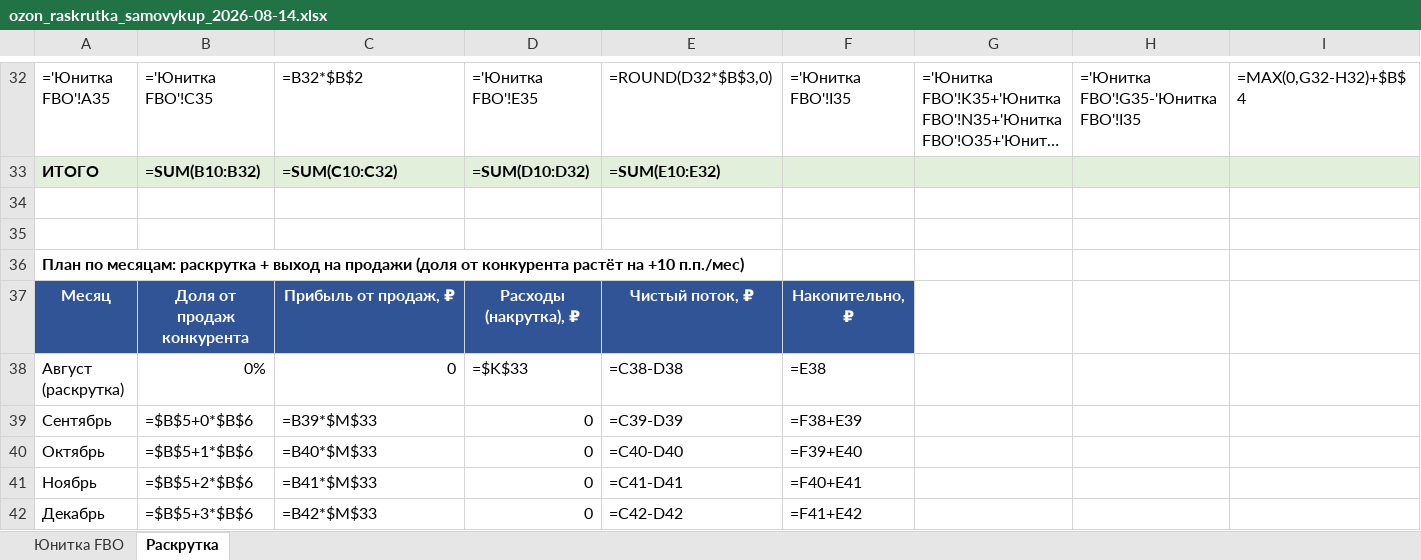
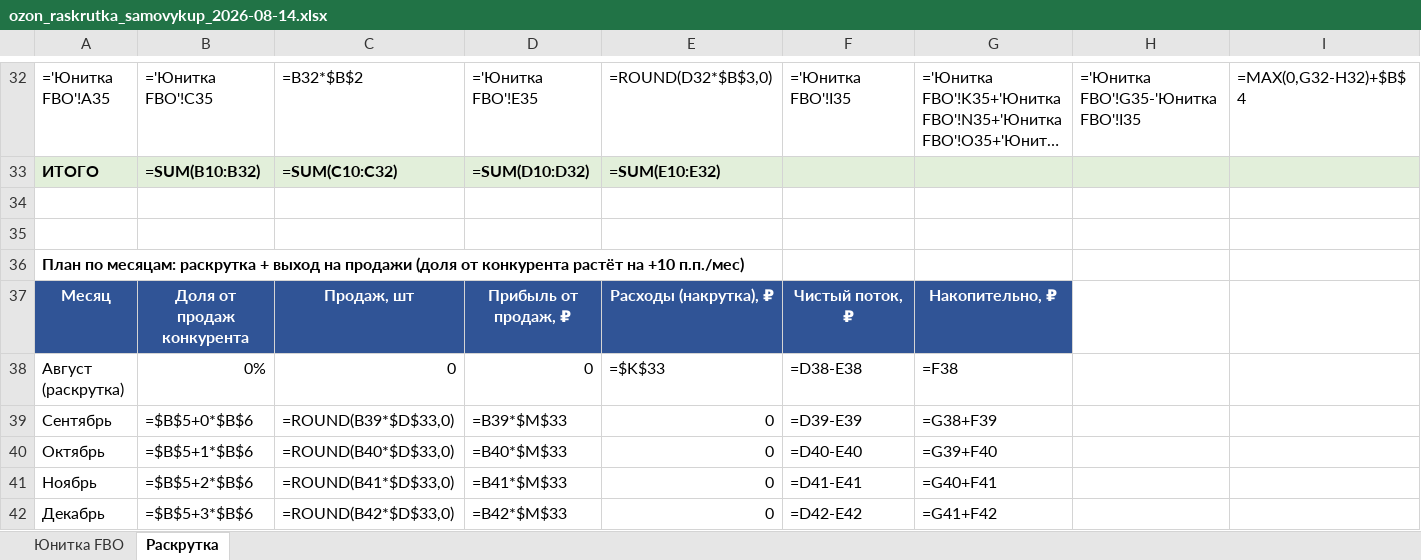
Before and after one commit to User26-2026/K-beauty-New, an Excel workbook: outputs/ozon/ozon_raskrutka_samovykup_2026-08-14.xlsx, sheet Раскрутка, drawn as a sheet; only a part is shown, gaps mark what is left out; long unchanged cells end in …; values as stored, in another font and other column widths than the file's, no borders; formulas without a stored value are shown as written; the diff covers the shown part only; the diff names each change by its address in the sheet, - before the commit and + after, or states it on an @@ line.

```diff
--- a/outputs/ozon/ozon_raskrutka_samovykup_2026-08-14.xlsx (sheet Раскрутка)
+++ b/outputs/ozon/ozon_raskrutka_samovykup_2026-08-14.xlsx (sheet Раскрутка)
-C37: Прибыль от продаж, ₽
+C37: Продаж, шт
-D37: Расходы (накрутка), ₽
+D37: Прибыль от продаж, ₽
-E37: Чистый поток, ₽
+E37: Расходы (накрутка), ₽
-F37: Накопительно, ₽
+F37: Чистый поток, ₽
-G37: (empty)
+G37: Накопительно, ₽
-G37 fill: none
+G37 fill: #305496
-D38: =$K$33
+D38: 0
-E38: =C38-D38
+E38: =$K$33
-F38: =E38
+F38: =D38-E38
-G38: (empty)
+G38: =F38
-C39: =B39*$M$33
+C39: =ROUND(B39*$D$33,0)
-D39: 0
+D39: =B39*$M$33
-E39: =C39-D39
+E39: 0
-F39: =F38+E39
+F39: =D39-E39
-G39: (empty)
+G39: =G38+F39
-C40: =B40*$M$33
+C40: =ROUND(B40*$D$33,0)
-D40: 0
+D40: =B40*$M$33
-E40: =C40-D40
+E40: 0
-F40: =F39+E40
+F40: =D40-E40
-G40: (empty)
+G40: =G39+F40
-C41: =B41*$M$33
+C41: =ROUND(B41*$D$33,0)
-D41: 0
+D41: =B41*$M$33
-E41: =C41-D41
+E41: 0
-F41: =F40+E41
+F41: =D41-E41
-G41: (empty)
+G41: =G40+F41
-C42: =B42*$M$33
+C42: =ROUND(B42*$D$33,0)
-D42: 0
+D42: =B42*$M$33
-E42: =C42-D42
+E42: 0
-F42: =F41+E42
+F42: =D42-E42
-G42: (empty)
+G42: =G41+F42
```
Also changed, not shown: 3 edited cells and cell formats elsewhere in this sheet.
